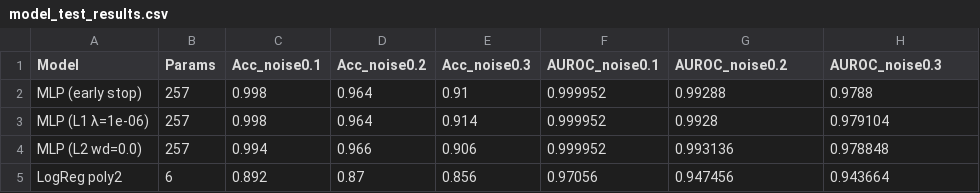
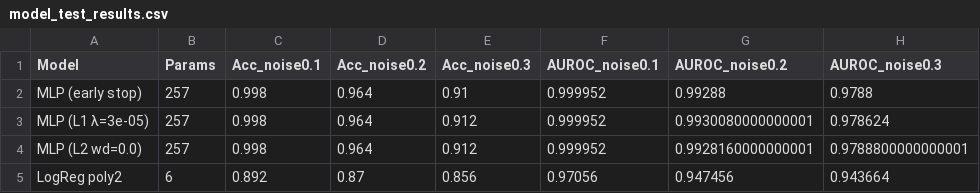
Before and after one commit to Akshat13shah/ML-Assignment-3, a CSV file: model_test_results.csv, drawn as a sheet.

```diff
--- a/model_test_results.csv
+++ b/model_test_results.csv
@@ -2,4 +2,4 @@ Model,Params,Acc_noise0.1,Acc_noise0.2,Acc_noise0.3,AUROC_noise0.1,AUROC_noise0.
 MLP (early stop),257,0.998,0.964,0.91,0.999952,0.99288,0.9788
-MLP (L1 λ=1e-06),257,0.998,0.964,0.914,0.999952,0.9928,0.979104
-MLP (L2 wd=0.0),257,0.994,0.966,0.906,0.999952,0.993136,0.978848
+MLP (L1 λ=3e-05),257,0.998,0.964,0.912,0.999952,0.9930080000000001,0.978624
+MLP (L2 wd=0.0),257,0.998,0.964,0.912,0.999952,0.9928160000000001,0.9788800000000001
 LogReg poly2,6,0.892,0.87,0.856,0.97056,0.947456,0.943664
```
Also changed, not shown: l1_sparsity_val_auc.csv, 1 other file.
